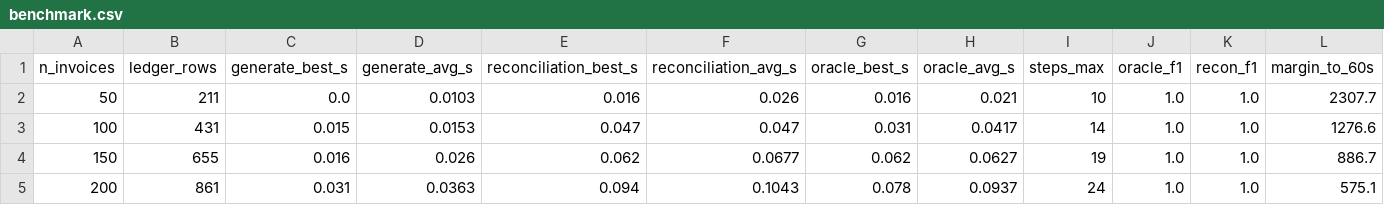
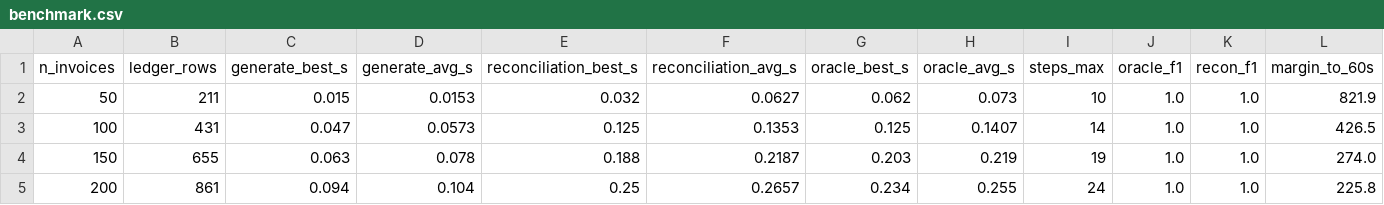
Before and after one commit to alivenoviop-afk/FinRepGYM, a CSV file: artifacts/benchmark.csv, drawn as a sheet.

```diff
--- a/artifacts/benchmark.csv
+++ b/artifacts/benchmark.csv
@@ -1,5 +1,5 @@
 n_invoices,ledger_rows,generate_best_s,generate_avg_s,reconciliation_best_s,reconciliation_avg_s,oracle_best_s,oracle_avg_s,steps_max,oracle_f1,recon_f1,margin_to_60s
-50,211,0.0,0.0103,0.016,0.026,0.016,0.021,10,1.0,1.0,2307.7
-100,431,0.015,0.0153,0.047,0.047,0.031,0.0417,14,1.0,1.0,1276.6
-150,655,0.016,0.026,0.062,0.0677,0.062,0.0627,19,1.0,1.0,886.7
-200,861,0.031,0.0363,0.094,0.1043,0.078,0.0937,24,1.0,1.0,575.1
+50,211,0.015,0.0153,0.032,0.0627,0.062,0.073,10,1.0,1.0,821.9
+100,431,0.047,0.0573,0.125,0.1353,0.125,0.1407,14,1.0,1.0,426.5
+150,655,0.063,0.078,0.188,0.2187,0.203,0.219,19,1.0,1.0,274.0
+200,861,0.094,0.104,0.25,0.2657,0.234,0.255,24,1.0,1.0,225.8
```
Also changed, not shown: artifacts/organizer_runs.csv, 15 other files.
